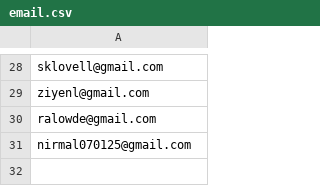
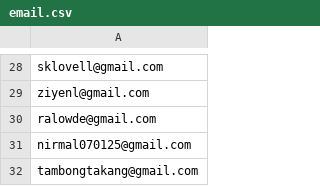
Before and after one commit to nishant07/course-builder, a CSV file: data/email.csv, drawn as a sheet; only a part is shown, gaps mark what is left out; the diff names each change by its address in the sheet, - before the commit and + after, or states it on an @@ line.

Commit message:
adding more

```diff
--- a/data/email.csv
+++ b/data/email.csv
+row 32: tambongtakang@gmail.com
```
